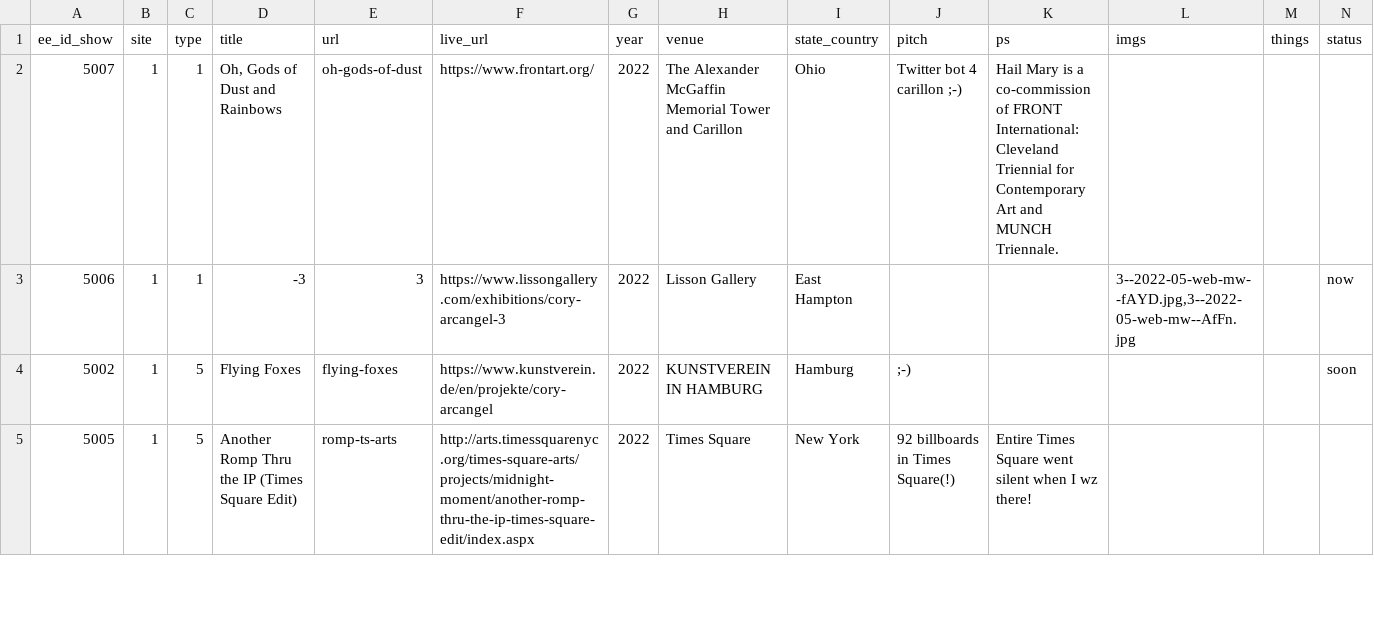
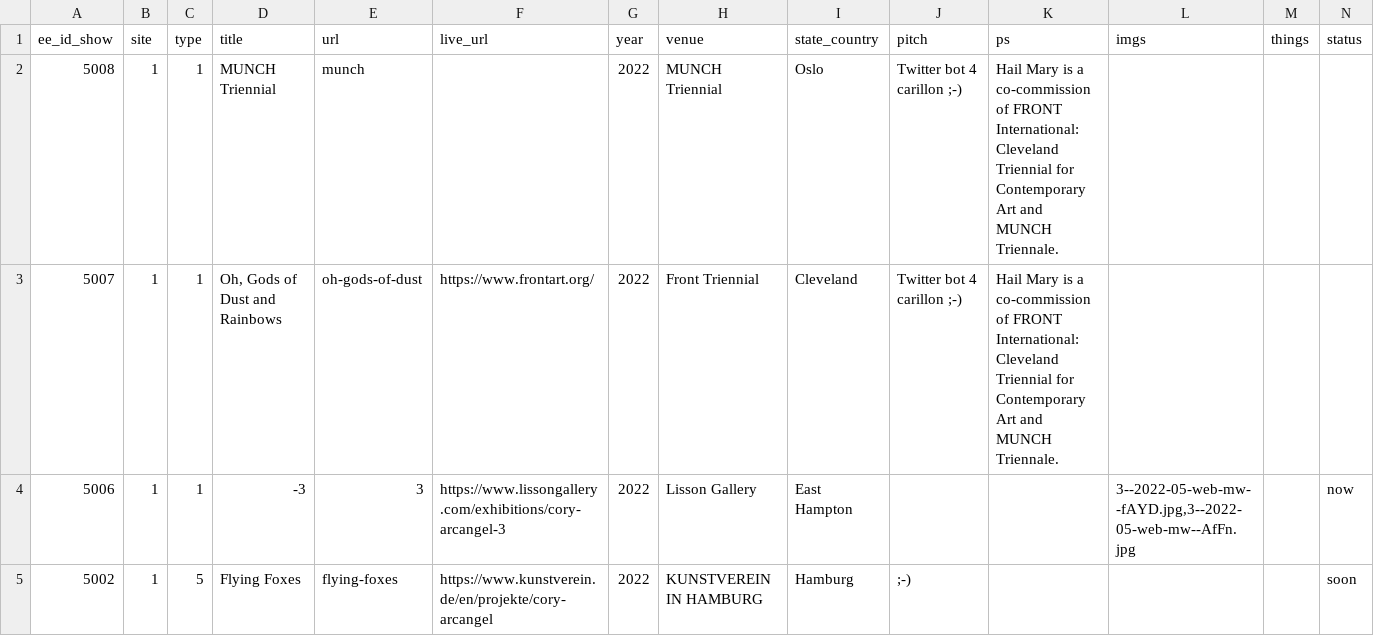
Before and after one commit to coryarcangel/coryarcangel.com, a CSV file: _data/shows.csv, drawn as a sheet; only a part is shown; the shorter side is filled out with more unchanged rows.

Commit message:
Add shows

```diff
--- a/_data/shows.csv
+++ b/_data/shows.csv
@@ -1,3 +1,4 @@
 "ee_id_show","site","type","title","url","live_url","year","venue","state_country","pitch","ps","imgs","things","status"
-5007,1,1,"Oh, Gods of Dust and Rainbows","oh-gods-of-dust","https://www.frontart.org/",2022,"The Alexander McGaffin Memorial Tower and Carillon","Ohio","Twitter bot 4 carillon ;-)","Hail Mary is a co-commission of FRONT International: Cleveland Triennial for Contemporary Art and MUNCH Triennale.",,,
+5008,1,1,"MUNCH Triennial","munch",,2022,"MUNCH Triennial","Oslo","Twitter bot 4 carillon ;-)","Hail Mary is a co-commission of FRONT International: Cleveland Triennial for Contemporary Art and MUNCH Triennale.",,,
+5007,1,1,"Oh, Gods of Dust and Rainbows","oh-gods-of-dust","https://www.frontart.org/",2022,"Front Triennial","Cleveland","Twitter bot 4 carillon ;-)","Hail Mary is a co-commission of FRONT International: Cleveland Triennial for Contemporary Art and MUNCH Triennale.",,,
 5006,1,1,-3,3,"https://www.lissongallery.com/exhibitions/cory-arcangel-3",2022,"Lisson Gallery","East Hampton",,,"3--2022-05-web-mw--fAYD.jpg,3--2022-05-web-mw--AfFn.jpg",,"now"
```
Also changed, not shown: _data/things.csv, _data/thingsXshows.csv, 4 other files.
